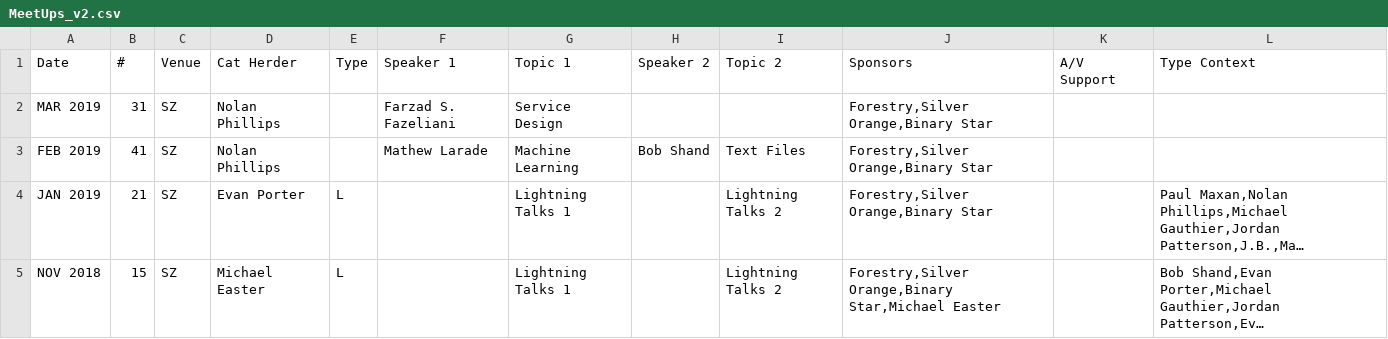
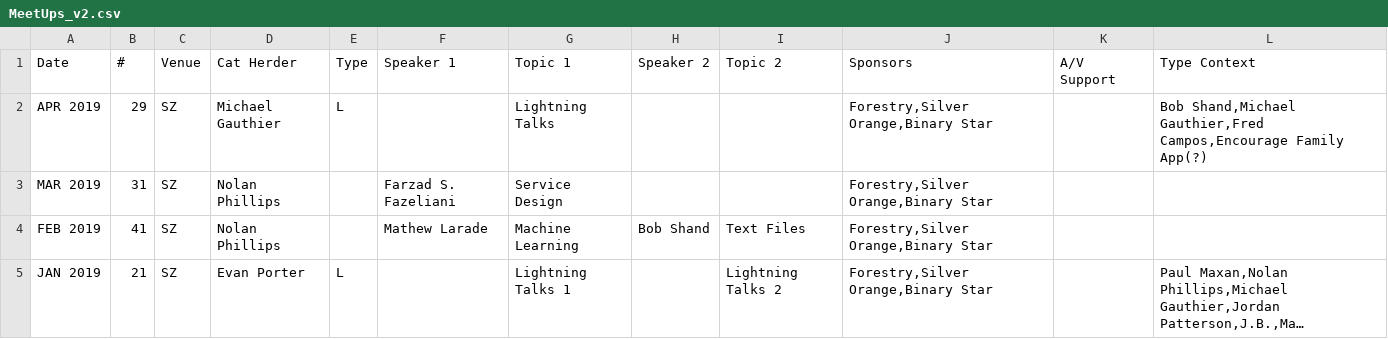
Before and after one commit to peidevs/Event_Resources, a CSV file: MeetUps_v2.csv, drawn as a sheet; only a part is shown; the shorter side is filled out with more unchanged rows; long unchanged cells end in …; the diff names each change by its address in the sheet, - before the commit and + after, or states it on an @@ line.

Commit message:
April 2019

```diff
--- a/MeetUps_v2.csv
+++ b/MeetUps_v2.csv
+row 2: APR 2019 | 29 | SZ | Michael Gauthier | L |  | Lightning Talks |  |  | Forestry,Silver Orange,Binary Star |  | Bob Shand,Michael Gauthier,Fred Campos,Encourage Family App(?)
```
